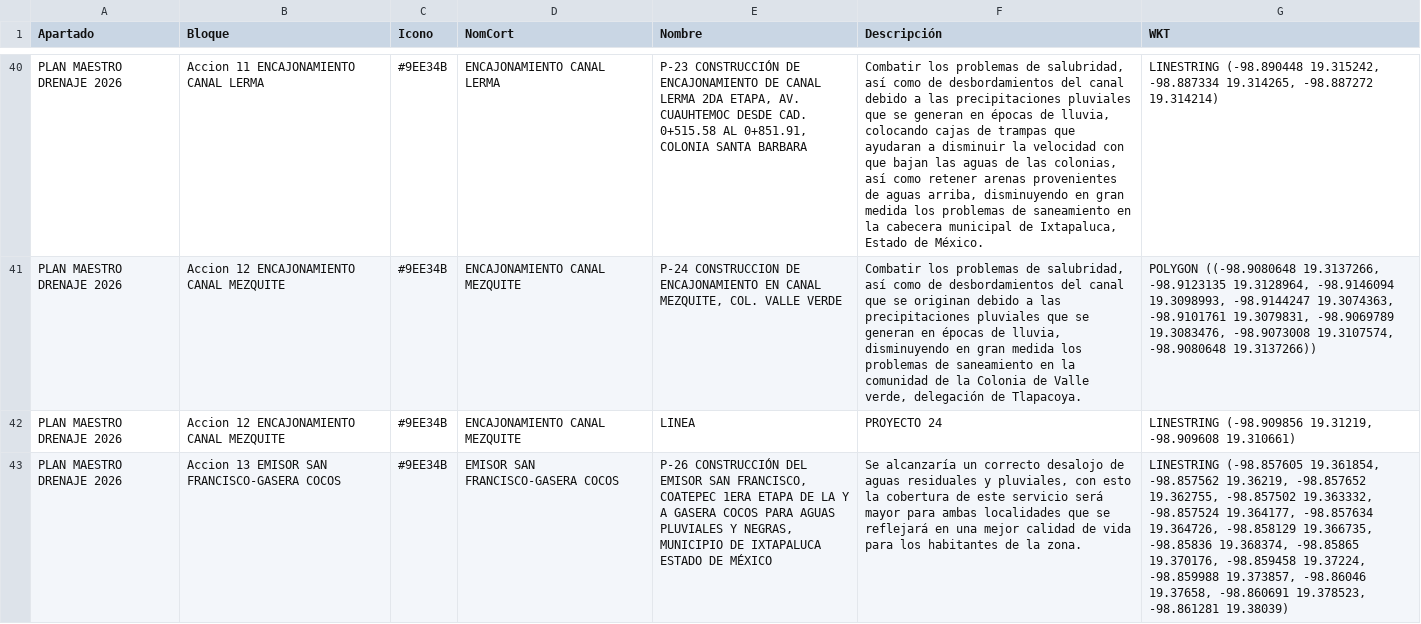
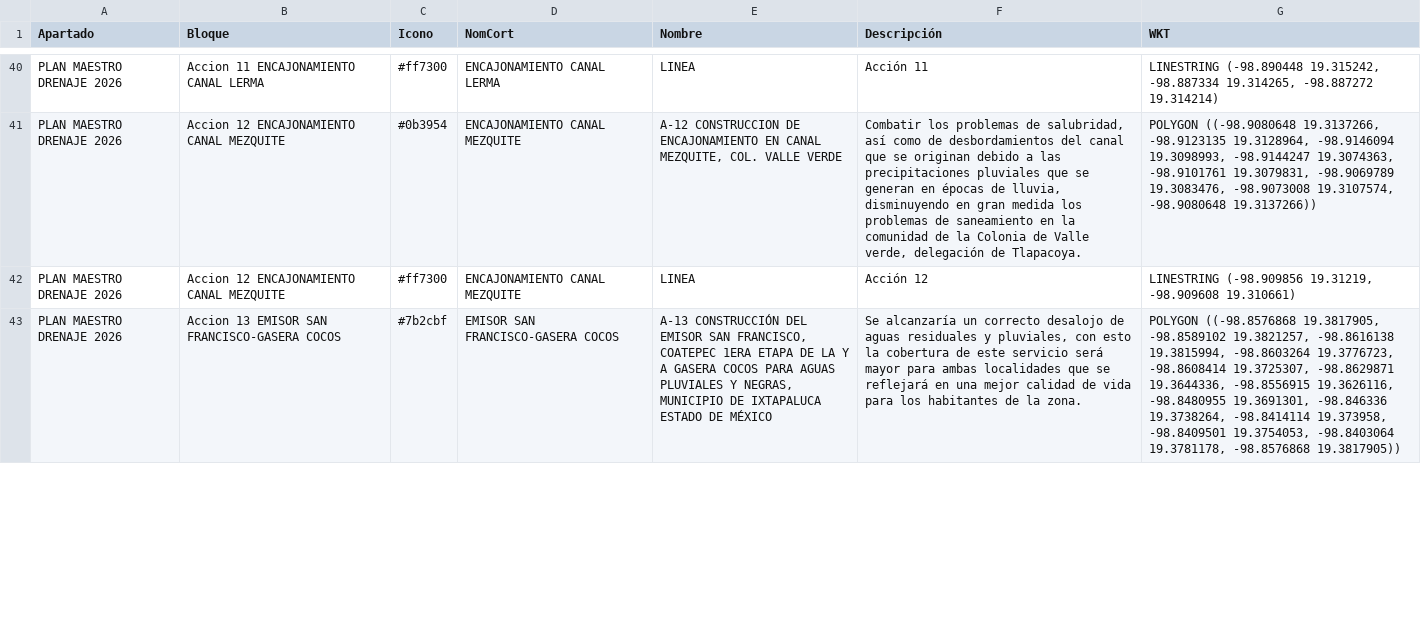
Before and after one commit to InnoTEC-OPDAPASIxtapaluca/planmaestro2026, a CSV file: datos.csv, drawn as a sheet; only a part is shown, gaps mark what is left out; the diff covers the shown part only; the diff names each change by its address in the sheet, - before the commit and + after, or states it on an @@ line.

```diff
--- a/datos.csv
+++ b/datos.csv
-C40 (Icono): #9EE34B
+C40 (Icono): #ff7300
-E40 (Nombre): P-23 CONSTRUCCIÓN DE ENCAJONAMIENTO DE CANAL LERMA 2DA ETAPA, AV. CUAUHTEMOC DESDE CAD. 0+515.58 AL 0+851.91, COLONIA SANTA BARBARA
+E40 (Nombre): LINEA
-F40 (Descripción): Combatir los problemas de salubridad, así como de desbordamientos del canal debido a las precipitaciones pluviales que se generan en épocas de lluvia, colocando cajas de trampas que ayudaran a disminuir la velocidad con que bajan las aguas de las colonias, así como retener arenas provenientes de aguas arriba, disminuyendo en gran medida los problemas de saneamiento en la cabecera municipal de Ixtapaluca, Estado de México.
+F40 (Descripción): Acción 11
-C41 (Icono): #9EE34B
+C41 (Icono): #0b3954
-E41 (Nombre): P-24 CONSTRUCCION DE…
+E41 (Nombre): A-12 CONSTRUCCION DE…
-C42 (Icono): #9EE34B
+C42 (Icono): #ff7300
-F42 (Descripción): PROYECTO 24
+F42 (Descripción): Acción 12
-C43 (Icono): #9EE34B
+C43 (Icono): #7b2cbf
-E43 (Nombre): P-26 CONSTRUCCIÓN DEL…
+E43 (Nombre): A-13 CONSTRUCCIÓN DEL…
-G43 (WKT): LINESTRING (-98.857605 19.361854, -98.857562 19.36219, -98.857652 19.362755, -98.857502 19.363332, -98.857524 19.364177, -98.857634 19.364726, -98.858129 19.366735, -98.85836 19.368374, -98.85865 19.370176, -98.859458 19.37224, -98.859988 19.373857, -98.86046 19.37658, -98.860691 19.378523, -98.861281 19.38039)
+G43 (WKT): POLYGON ((-98.8576868 19.3817905, -98.8589102 19.3821257, -98.8616138 19.3815994, -98.8603264 19.3776723, -98.8608414 19.3725307, -98.8629871 19.3644336, -98.8556915 19.3626116, -98.8480955 19.3691301, -98.846336 19.3738264, -98.8414114 19.373958, -98.8409501 19.3754053, -98.8403064 19.3781178, -98.8576868 19.3817905))
```
Also changed, not shown: 1 added row and 85 edited cells elsewhere in this file.
